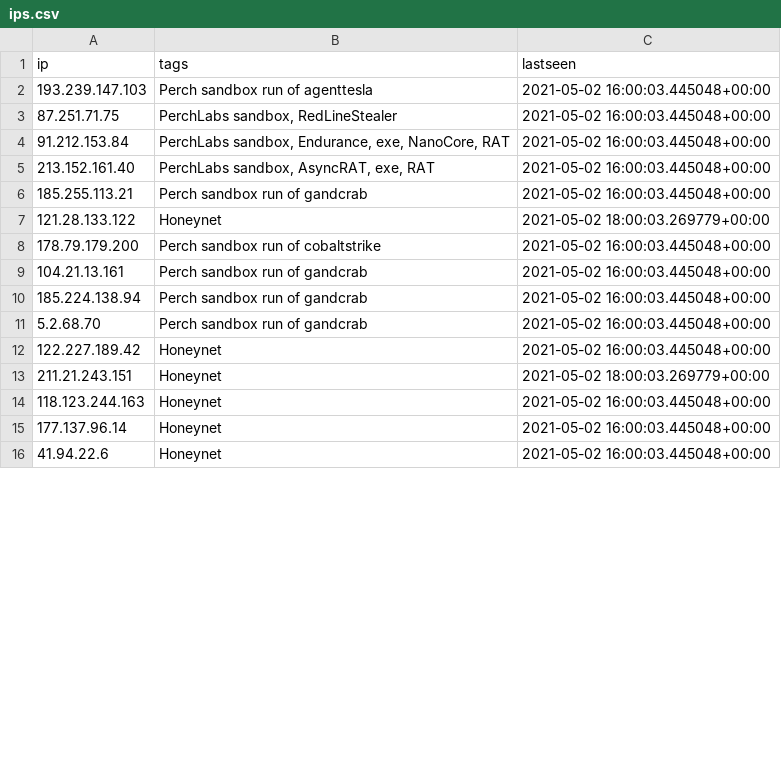
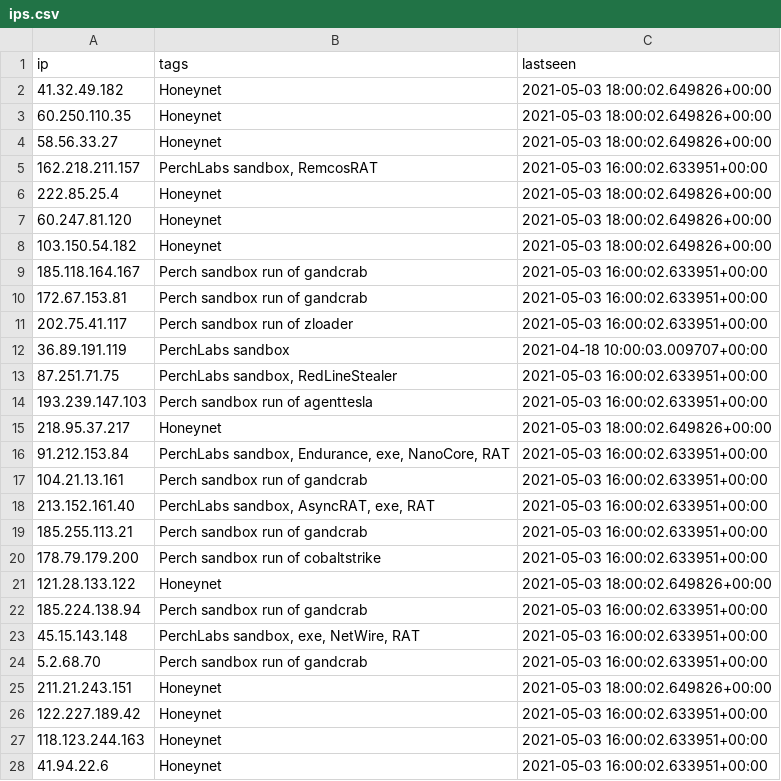
Before and after one commit to PerchSecurity/PerchLabs, a CSV file: ips.csv, drawn as a sheet; only a part is shown; the diff covers the shown part only.

```diff
--- a/ips.csv
+++ b/ips.csv
@@ -1,16 +1,28 @@
 "ip","tags","lastseen"
-"193.239.147.103","Perch sandbox run of agenttesla","2021-05-02 16:00:03.445048+00:00"
-"87.251.71.75","PerchLabs sandbox, RedLineStealer","2021-05-02 16:00:03.445048+00:00"
-"91.212.153.84","PerchLabs sandbox, Endurance, exe, NanoCore, RAT","2021-05-02 16:00:03.445048+00:00"
-"213.152.161.40","PerchLabs sandbox, AsyncRAT, exe, RAT","2021-05-02 16:00:03.445048+00:00"
-"185.255.113.21","Perch sandbox run of gandcrab","2021-05-02 16:00:03.445048+00:00"
-"121.28.133.122","Honeynet","2021-05-02 18:00:03.269779+00:00"
-"178.79.179.200","Perch sandbox run of cobaltstrike","2021-05-02 16:00:03.445048+00:00"
-"104.21.13.161","Perch sandbox run of gandcrab","2021-05-02 16:00:03.445048+00:00"
-"185.224.138.94","Perch sandbox run of gandcrab","2021-05-02 16:00:03.445048+00:00"
-"5.2.68.70","Perch sandbox run of gandcrab","2021-05-02 16:00:03.445048+00:00"
-"122.227.189.42","Honeynet","2021-05-02 16:00:03.445048+00:00"
-"211.21.243.151","Honeynet","2021-05-02 18:00:03.269779+00:00"
-"118.123.244.163","Honeynet","2021-05-02 16:00:03.445048+00:00"
-"177.137.96.14","Honeynet","2021-05-02 16:00:03.445048+00:00"
-"41.94.22.6","Honeynet","2021-05-02 16:00:03.445048+00:00"
+"41.32.49.182","Honeynet","2021-05-03 18:00:02.649826+00:00"
+"60.250.110.35","Honeynet","2021-05-03 18:00:02.649826+00:00"
+"58.56.33.27","Honeynet","2021-05-03 18:00:02.649826+00:00"
+"162.218.211.157","PerchLabs sandbox, RemcosRAT","2021-05-03 16:00:02.633951+00:00"
+"222.85.25.4","Honeynet","2021-05-03 18:00:02.649826+00:00"
+"60.247.81.120","Honeynet","2021-05-03 18:00:02.649826+00:00"
+"103.150.54.182","Honeynet","2021-05-03 18:00:02.649826+00:00"
+"185.118.164.167","Perch sandbox run of gandcrab","2021-05-03 16:00:02.633951+00:00"
+"172.67.153.81","Perch sandbox run of gandcrab","2021-05-03 16:00:02.633951+00:00"
+"202.75.41.117","Perch sandbox run of zloader","2021-05-03 16:00:02.633951+00:00"
+"36.89.191.119","PerchLabs sandbox","2021-04-18 10:00:03.009707+00:00"
+"87.251.71.75","PerchLabs sandbox, RedLineStealer","2021-05-03 16:00:02.633951+00:00"
+"193.239.147.103","Perch sandbox run of agenttesla","2021-05-03 16:00:02.633951+00:00"
+"218.95.37.217","Honeynet","2021-05-03 18:00:02.649826+00:00"
+"91.212.153.84","PerchLabs sandbox, Endurance, exe, NanoCore, RAT","2021-05-03 16:00:02.633951+00:00"
+"104.21.13.161","Perch sandbox run of gandcrab","2021-05-03 16:00:02.633951+00:00"
+"213.152.161.40","PerchLabs sandbox, AsyncRAT, exe, RAT","2021-05-03 16:00:02.633951+00:00"
+"185.255.113.21","Perch sandbox run of gandcrab","2021-05-03 16:00:02.633951+00:00"
+"178.79.179.200","Perch sandbox run of cobaltstrike","2021-05-03 16:00:02.633951+00:00"
+"121.28.133.122","Honeynet","2021-05-03 18:00:02.649826+00:00"
+"185.224.138.94","Perch sandbox run of gandcrab","2021-05-03 16:00:02.633951+00:00"
+"45.15.143.148","PerchLabs sandbox, exe, NetWire, RAT","2021-05-03 16:00:02.633951+00:00"
+"5.2.68.70","Perch sandbox run of gandcrab","2021-05-03 16:00:02.633951+00:00"
+"211.21.243.151","Honeynet","2021-05-03 18:00:02.649826+00:00"
+"122.227.189.42","Honeynet","2021-05-03 16:00:02.633951+00:00"
+"118.123.244.163","Honeynet","2021-05-03 16:00:02.633951+00:00"
+"41.94.22.6","Honeynet","2021-05-03 16:00:02.633951+00:00"
```
Also changed, not shown: 10 added rows, 21 removed rows and 32 edited cells elsewhere in this file, domains.csv, 1 other file.
